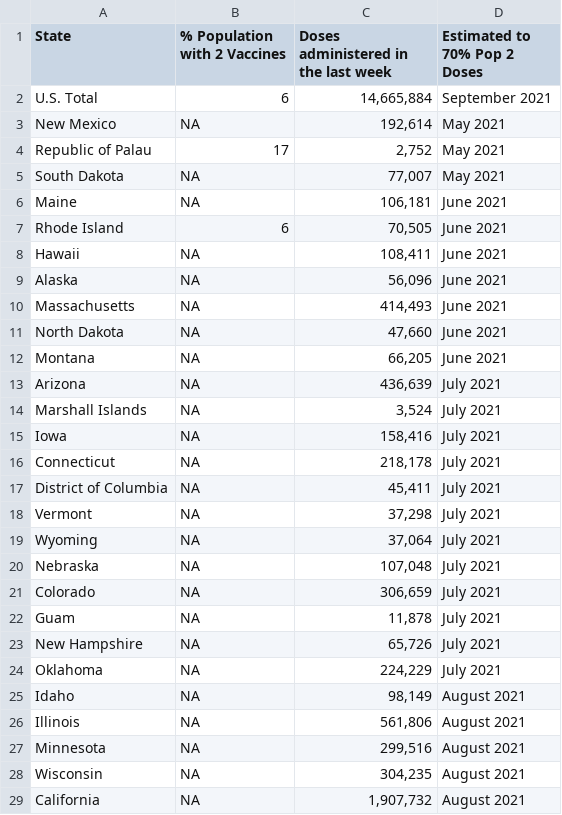
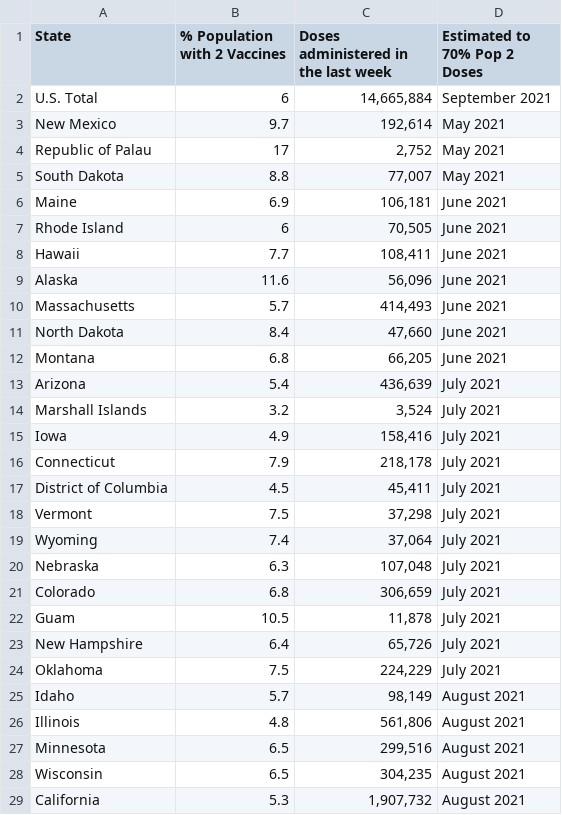
Before and after one commit to anesta95/veryWellVaccineDataTracker, a CSV file: areWeThereYet.csv, drawn as a sheet; only a part is shown; the diff covers the shown part only.

Commit message:
Commiting cdc vaccine data as of 02/24/2021 09:55:29

```diff
--- a/areWeThereYet.csv
+++ b/areWeThereYet.csv
@@ -2,28 +2,28 @@ State,% Population with 2 Vaccines,Doses administered in the last week,Estimated
 U.S. Total,6,"14,665,884",September 2021
-New Mexico,NA,"  192,614",May 2021
+New Mexico,9.7,"  192,614",May 2021
 Republic of Palau,17,"    2,752",May 2021
-South Dakota,NA,"   77,007",May 2021
-Maine,NA,"  106,181",June 2021
+South Dakota,8.8,"   77,007",May 2021
+Maine,6.9,"  106,181",June 2021
 Rhode Island,6,"   70,505",June 2021
-Hawaii,NA,"  108,411",June 2021
-Alaska,NA,"   56,096",June 2021
-Massachusetts,NA,"  414,493",June 2021
-North Dakota,NA,"   47,660",June 2021
-Montana,NA,"   66,205",June 2021
-Arizona,NA,"  436,639",July 2021
-Marshall Islands,NA,"    3,524",July 2021
-Iowa,NA,"  158,416",July 2021
-Connecticut,NA,"  218,178",July 2021
-District of Columbia,NA,"   45,411",July 2021
-Vermont,NA,"   37,298",July 2021
-Wyoming,NA,"   37,064",July 2021
-Nebraska,NA,"  107,048",July 2021
-Colorado,NA,"  306,659",July 2021
-Guam,NA,"   11,878",July 2021
-New Hampshire,NA,"   65,726",July 2021
-Oklahoma,NA,"  224,229",July 2021
-Idaho,NA,"   98,149",August 2021
-Illinois,NA,"  561,806",August 2021
-Minnesota,NA,"  299,516",August 2021
-Wisconsin,NA,"  304,235",August 2021
-California,NA,"1,907,732",August 2021
+Hawaii,7.7,"  108,411",June 2021
+Alaska,11.6,"   56,096",June 2021
+Massachusetts,5.7,"  414,493",June 2021
+North Dakota,8.4,"   47,660",June 2021
+Montana,6.8,"   66,205",June 2021
+Arizona,5.4,"  436,639",July 2021
+Marshall Islands,3.2,"    3,524",July 2021
+Iowa,4.9,"  158,416",July 2021
+Connecticut,7.9,"  218,178",July 2021
+District of Columbia,4.5,"   45,411",July 2021
+Vermont,7.5,"   37,298",July 2021
+Wyoming,7.4,"   37,064",July 2021
+Nebraska,6.3,"  107,048",July 2021
+Colorado,6.8,"  306,659",July 2021
+Guam,10.5,"   11,878",July 2021
+New Hampshire,6.4,"   65,726",July 2021
+Oklahoma,7.5,"  224,229",July 2021
+Idaho,5.7,"   98,149",August 2021
+Illinois,4.8,"  561,806",August 2021
+Minnesota,6.5,"  299,516",August 2021
+Wisconsin,6.5,"  304,235",August 2021
+California,5.3,"1,907,732",August 2021
```
Also changed, not shown: 31 edited cells elsewhere in this file, 3 other files.
